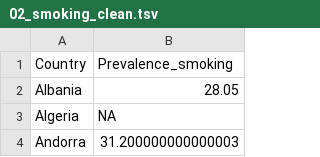
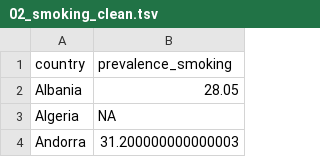
Before and after one commit to rforbiodatascience/2020_group02, a TSV file: data/02_smoking_clean.tsv, drawn as a sheet; only a part is shown.

Commit message:
WHO data on smoking cleaned

```diff
--- a/data/02_smoking_clean.tsv
+++ b/data/02_smoking_clean.tsv
@@ -1,2 +1,2 @@
-Country	Prevalence_smoking
+country	prevalence_smoking
 Albania	28.05
```
Also changed, not shown: 1 other file.
